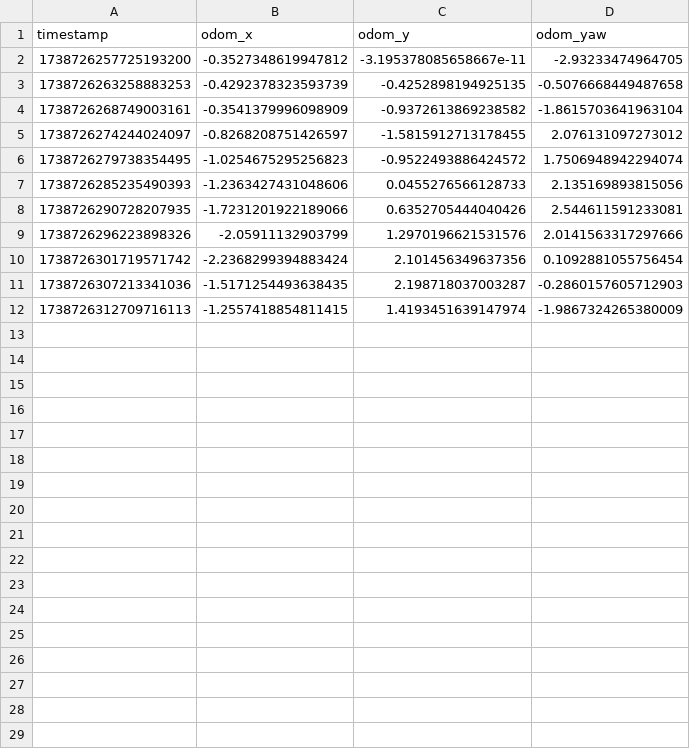
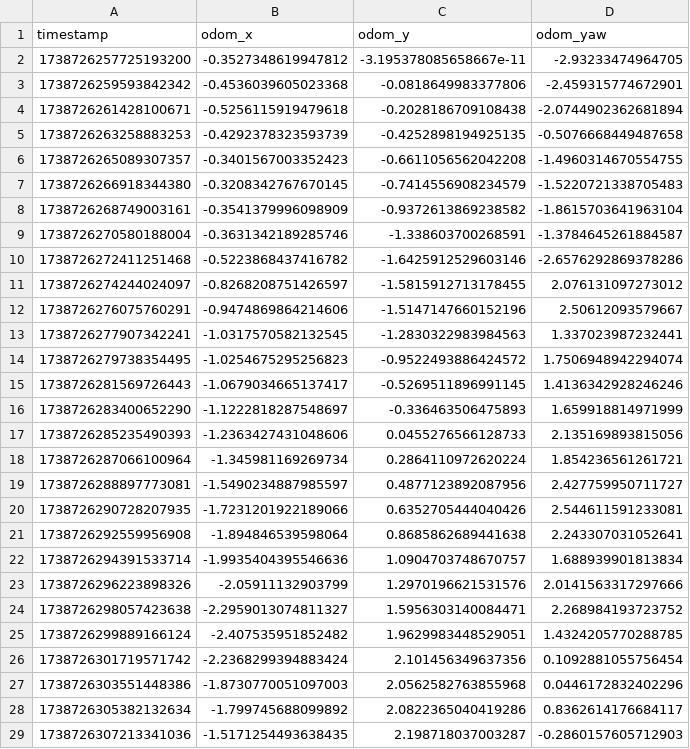
Before and after one commit to wyattcolburn/ros_ws, a CSV file: utils/local_goal.csv, drawn as a sheet; only a part is shown; the shorter side is filled out with more unchanged rows; the diff covers the shown part only.

```diff
--- a/utils/local_goal.csv
+++ b/utils/local_goal.csv
@@ -2,10 +2,28 @@ timestamp,odom_x,odom_y,odom_yaw
 1738726257725193200,-0.3527348619947812,-3.195378085658667e-11,-2.93233474964705
+1738726259593842342,-0.4536039605023368,-0.0818649983377806,-2.459315774672901
+1738726261428100671,-0.5256115919479618,-0.2028186709108438,-2.0744902362681894
 1738726263258883253,-0.4292378323593739,-0.4252898194925135,-0.5076668449487658
+1738726265089307357,-0.3401567003352423,-0.6611056562042208,-1.4960314670554755
+1738726266918344380,-0.3208342767670145,-0.7414556908234579,-1.5220721338705483
 1738726268749003161,-0.3541379996098909,-0.9372613869238582,-1.8615703641963104
+1738726270580188004,-0.3631342189285746,-1.338603700268591,-1.3784645261884587
+1738726272411251468,-0.5223868437416782,-1.6425912529603146,-2.6576292869378286
 1738726274244024097,-0.8268208751426597,-1.5815912713178455,2.076131097273012
+1738726276075760291,-0.9474869864214606,-1.5147147660152196,2.50612093579667
+1738726277907342241,-1.0317570582132545,-1.2830322983984563,1.337023987232441
 1738726279738354495,-1.0254675295256823,-0.9522493886424572,1.7506948942294074
+1738726281569726443,-1.0679034665137417,-0.5269511896991145,1.4136342928246246
+1738726283400652290,-1.1222818287548697,-0.336463506475893,1.659918814971999
 1738726285235490393,-1.2363427431048606,0.0455276566128733,2.135169893815056
+1738726287066100964,-1.345981169269734,0.2864110972620224,1.854236561261721
+1738726288897773081,-1.5490234887985597,0.4877123892087956,2.427759950711727
 1738726290728207935,-1.7231201922189066,0.6352705444040426,2.544611591233081
+1738726292559956908,-1.894846539598064,0.8685862689441638,2.243307031052641
+1738726294391533714,-1.9935404395546636,1.0904703748670757,1.688939901813834
 1738726296223898326,-2.05911132903799,1.2970196621531576,2.0141563317297666
+1738726298057423638,-2.2959013074811327,1.5956303140084471,2.268984193723752
+1738726299889166124,-2.407535951852482,1.9629983448529051,1.4324205770288785
 1738726301719571742,-2.2368299394883424,2.101456349637356,0.1092881055756454
+1738726303551448386,-1.8730770051097003,2.0562582763855968,0.0446172832402296
+1738726305382132634,-1.799745688099892,2.0822365040419286,0.8362614176684117
 1738726307213341036,-1.5171254493638435,2.198718037003287,-0.2860157605712903
```
Also changed, not shown: 2 added rows elsewhere in this file, 1 other file.
